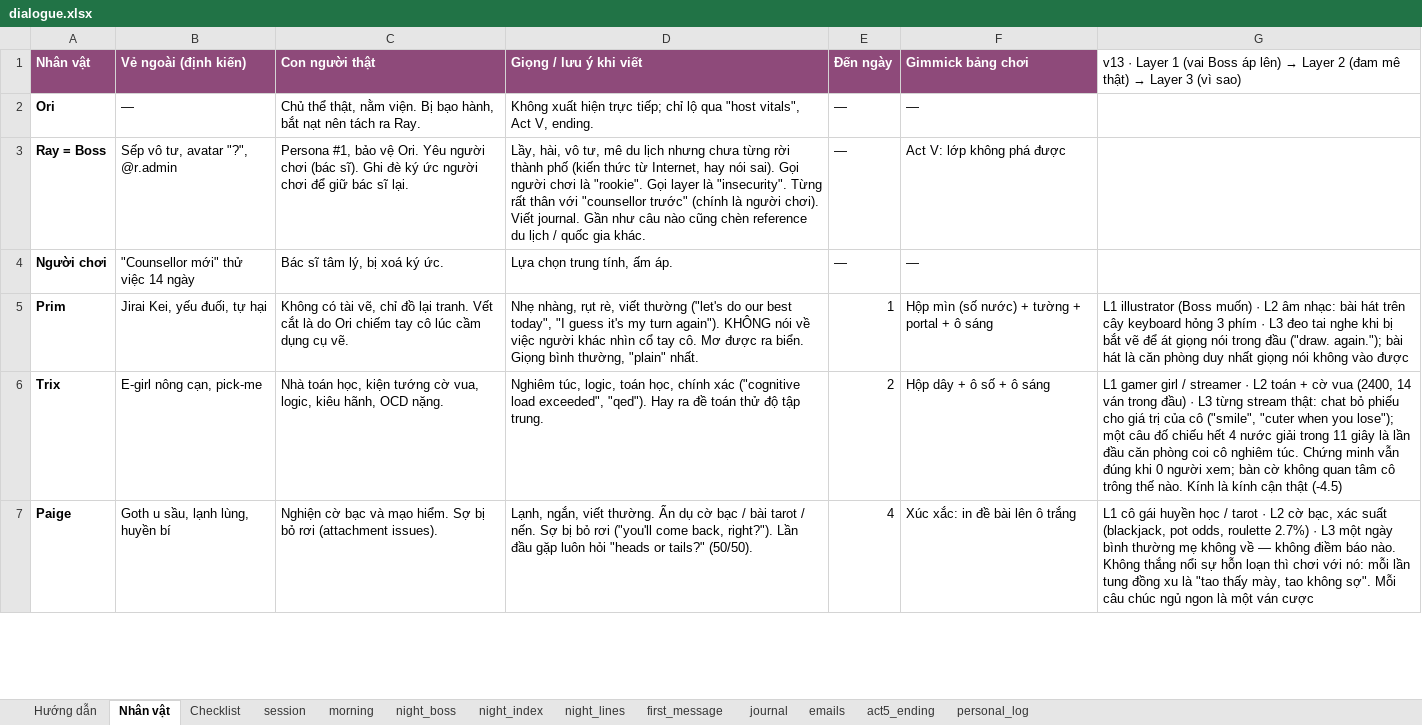
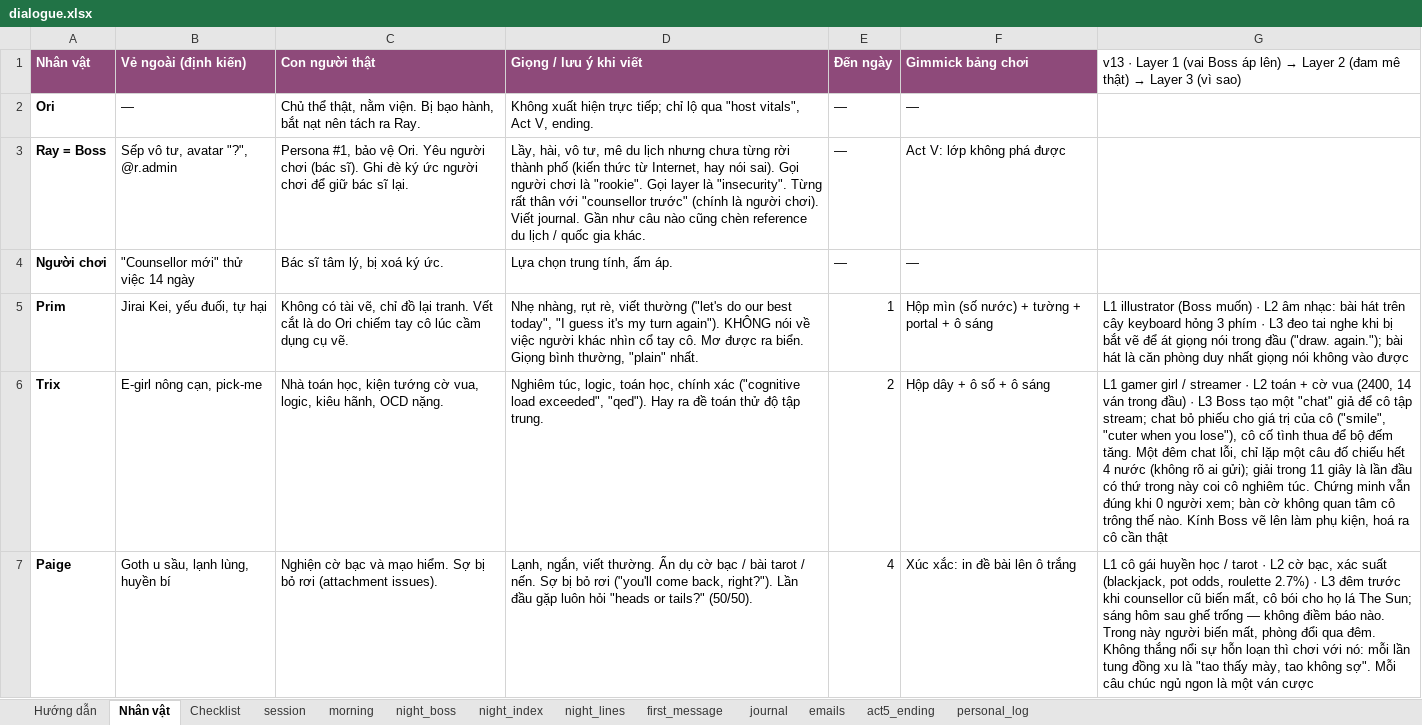
Before and after one commit to FeeVa2498/can-you-fix-her, an Excel workbook: data/dialogue.xlsx, sheet Nhân vật, drawn as a sheet; only a part is shown; values as stored, in another font and other column widths than the file's, no borders; the diff covers the shown part only; the diff names each change by its address in the sheet, - before the commit and + after, or states it on an @@ line.

```diff
--- a/data/dialogue.xlsx (sheet Nhân vật)
+++ b/data/dialogue.xlsx (sheet Nhân vật)
-G6: …· L3 từng stream thật: chat bỏ phiếu cho giá trị của cô ("smile", "cuter when you lose"); một câu đố chiếu hết 4 nước giải trong 11 giây là lần đầu căn phòng coi cô nghiêm túc. Chứng minh vẫn đúng khi 0 người xem; bàn cờ không quan tâm cô trông thế nào. Kính là kính cận thật (-4.5)
+G6: …· L3 Boss tạo một "chat" giả để cô tập stream; chat bỏ phiếu cho giá trị của cô ("smile", "cuter when you lose"), cô cố tình thua để bộ đếm tăng. Một đêm chat lỗi, chỉ lặp một câu đố chiếu hết 4 nước (không rõ ai gửi); giải trong 11 giây là lần đầu có thứ trong này coi cô nghiêm túc. Chứng minh vẫn đúng khi 0 người xem; bàn cờ không quan tâm cô trông thế nào. Kính Boss vẽ lên làm phụ kiện, hoá ra cô cần thật
-G7: …· L3 một ngày bình thường mẹ không về — không điềm báo nào. Không thắng…
+G7: …· L3 đêm trước khi counsellor cũ biến mất, cô bói cho họ lá The Sun; sáng hôm sau ghế trống — không điềm báo nào. Trong này người biến mất, phòng đổi qua đêm. Không thắng…
```
Also changed, not shown: 1 edited cell elsewhere in this sheet, sheet night_lines, sheet Hướng dẫn, 2 other files.
